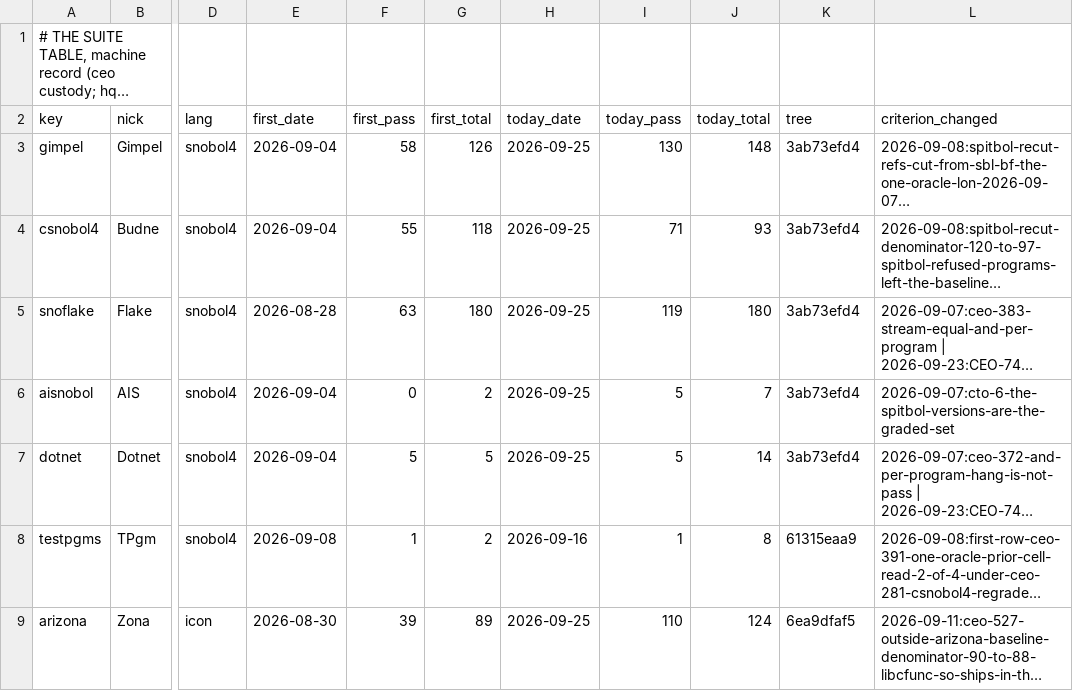
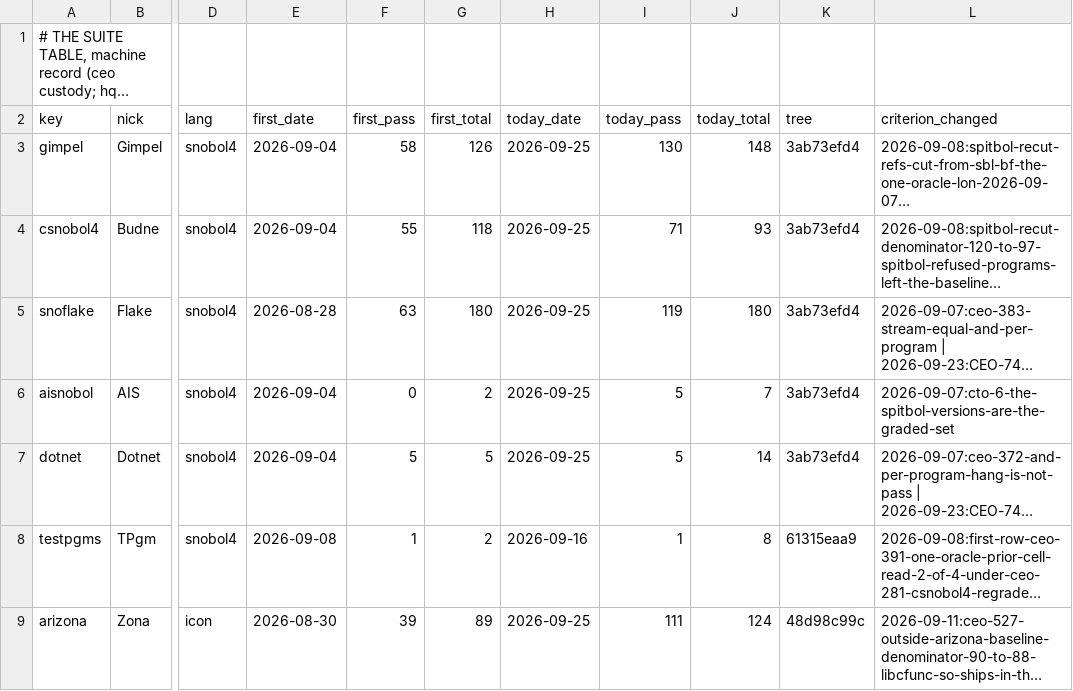
Before and after one commit to snobol4ever/.github, a TSV file: SUITES.tsv, drawn as a sheet; only a part is shown, gaps mark what is left out; long unchanged cells end in …; the diff covers the shown part only; the diff names each change by its address in the sheet, - before the commit and + after, or states it on an @@ line.

```diff
--- a/SUITES.tsv
+++ b/SUITES.tsv
-I9 (today_pass): 110
+I9 (today_pass): 111
-K9 (tree): 6ea9dfaf5
+K9 (tree): 48d98c99c
```
Also changed, not shown: 7 edited cells elsewhere in this file, board-lines/2026-09-25-hq_icon.tsv, 1 other file.
